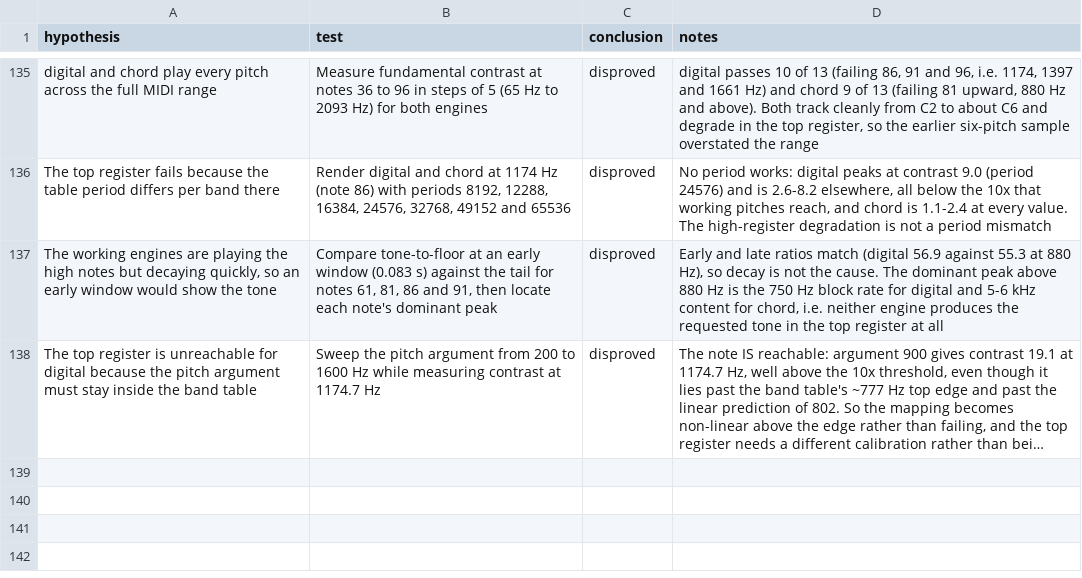
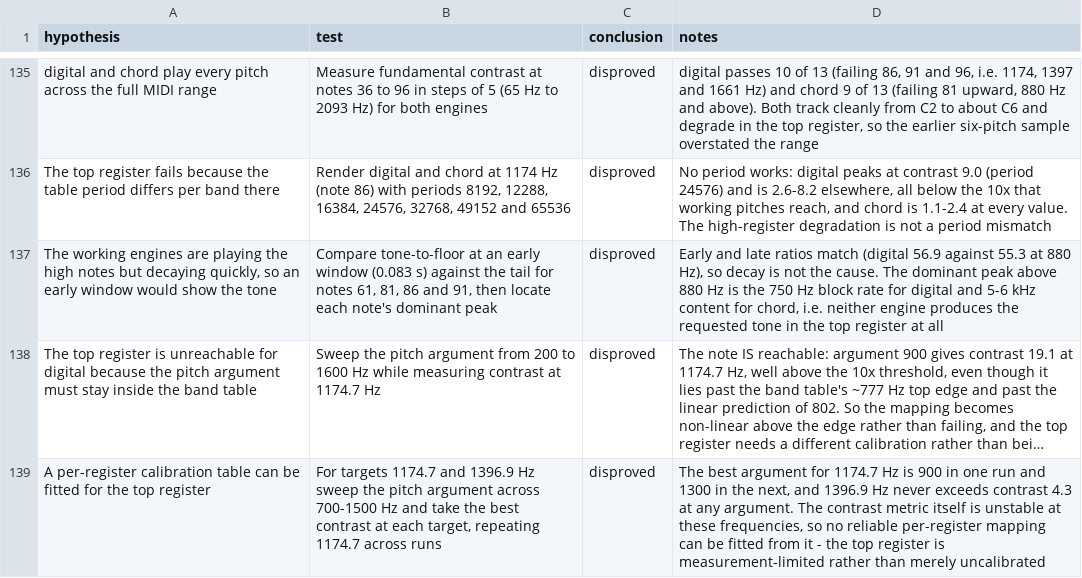
Before and after one commit to ioma8/opz-firmware-notes, a CSV file: HYPOTHESES.csv, drawn as a sheet; only a part is shown, gaps mark what is left out; long unchanged cells end in …; the diff names each change by its address in the sheet, - before the commit and + after, or states it on an @@ line.

Commit message:
Show the top-register calibration does not survive repetition

```diff
--- a/HYPOTHESES.csv
+++ b/HYPOTHESES.csv
+row 139: A per-register calibration table can be fitted for the top register | For targets 1174.7 and 1396.9 Hz sweep the pitch argument across 700-1500 Hz and take the best contrast at each target, repeating 1174.7 across runs | disproved | The best argument for 1174.7 Hz is 900 in one run and 1300 in the next, and 1396.9 Hz never exceeds contrast 4.3 at any argument. The contrast metric itself is unstable at these frequencies, so no reliable per-register mapping can be fitted from it - the top register is measurement-limited rather than merely uncalibrated
```
Also changed, not shown: 1 other file.
